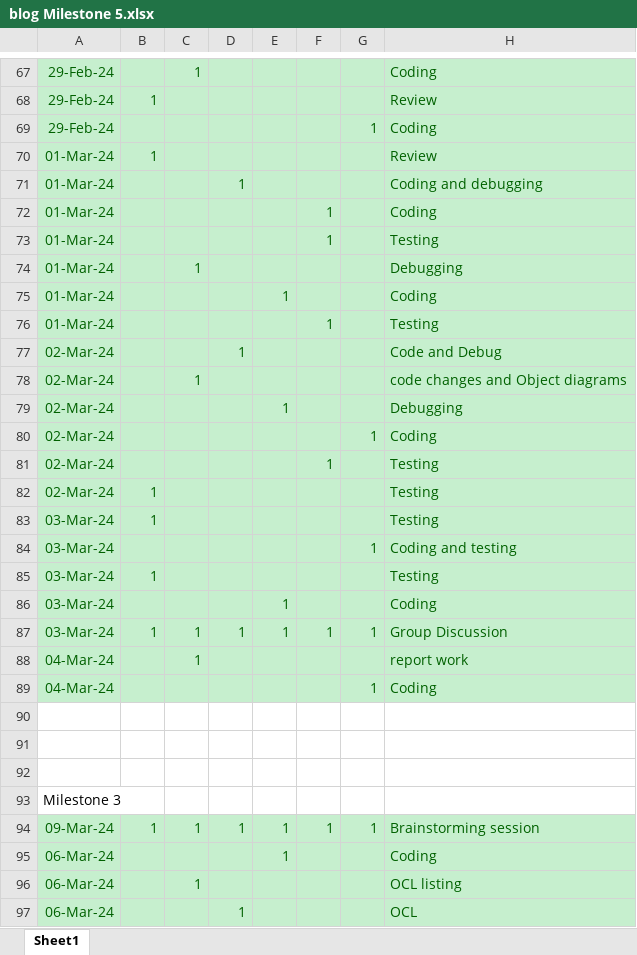
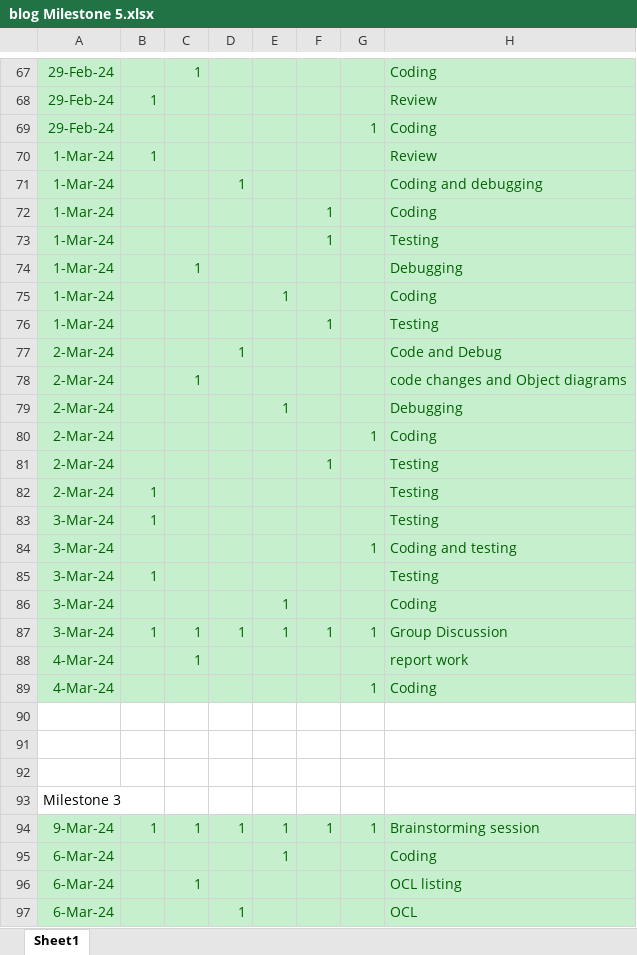
Before and after one commit to sai-teja-pamulapati/Library-Management-System-COEN-6312, an Excel workbook: blog Milestone 5.xlsx, sheet Sheet1, drawn as a sheet; only a part is shown, gaps mark what is left out; values as stored, in another font and other column widths than the file's, no borders; the diff covers the shown part only; the diff names each change by its address in the sheet, - before the commit and + after, or states it on an @@ line.

```diff
--- a/blog Milestone 5.xlsx (sheet Sheet1)
+++ b/blog Milestone 5.xlsx (sheet Sheet1)
-A70:A76: 01-Mar-24
+A70:A76: 1-Mar-24
-A77:A82: 02-Mar-24
+A77:A82: 2-Mar-24
-A83:A87: 03-Mar-24
+A83:A87: 3-Mar-24
-A88:A89: 04-Mar-24
+A88:A89: 4-Mar-24
-A94: 09-Mar-24
+A94: 9-Mar-24
-A95:A97: 06-Mar-24
+A95:A97: 6-Mar-24
```
Also changed, not shown: 2 added rows and 44 edited cells elsewhere in this sheet, formulas that keep their value.
